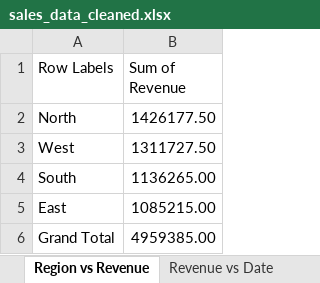
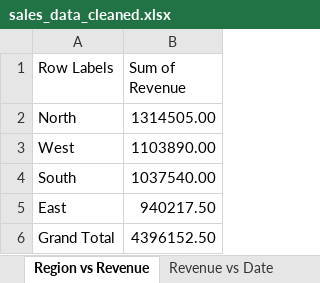
Before and after one commit to omkarbhat1995/Sales-Data-Analysis-and-Dashboard, an Excel workbook: sales_data_cleaned.xlsx, sheet Region vs Revenue, drawn as a sheet; values as stored, in another font and other column widths than the file's, no borders; charts and pictures not drawn; the diff names each change by its address in the sheet, - before the commit and + after, or states it on an @@ line.

```diff
--- a/sales_data_cleaned.xlsx (sheet Region vs Revenue)
+++ b/sales_data_cleaned.xlsx (sheet Region vs Revenue)
-B2 (Sum of Revenue): 1426177.50
+B2 (Sum of Revenue): 1314505.00
-B3 (Sum of Revenue): 1311727.50
+B3 (Sum of Revenue): 1103890.00
-B4 (Sum of Revenue): 1136265.00
+B4 (Sum of Revenue): 1037540.00
-B5 (Sum of Revenue): 1085215.00
+B5 (Sum of Revenue): 940217.50
-B6 (Sum of Revenue): 4959385.00
+B6 (Sum of Revenue): 4396152.50
```
Also changed, not shown: sheet Product vs Revenue, sheet Discount vs Revenue, sheet Category vs Revenue, sheet Revenue vs Date, sheet Dashboard, charts or pictures.
